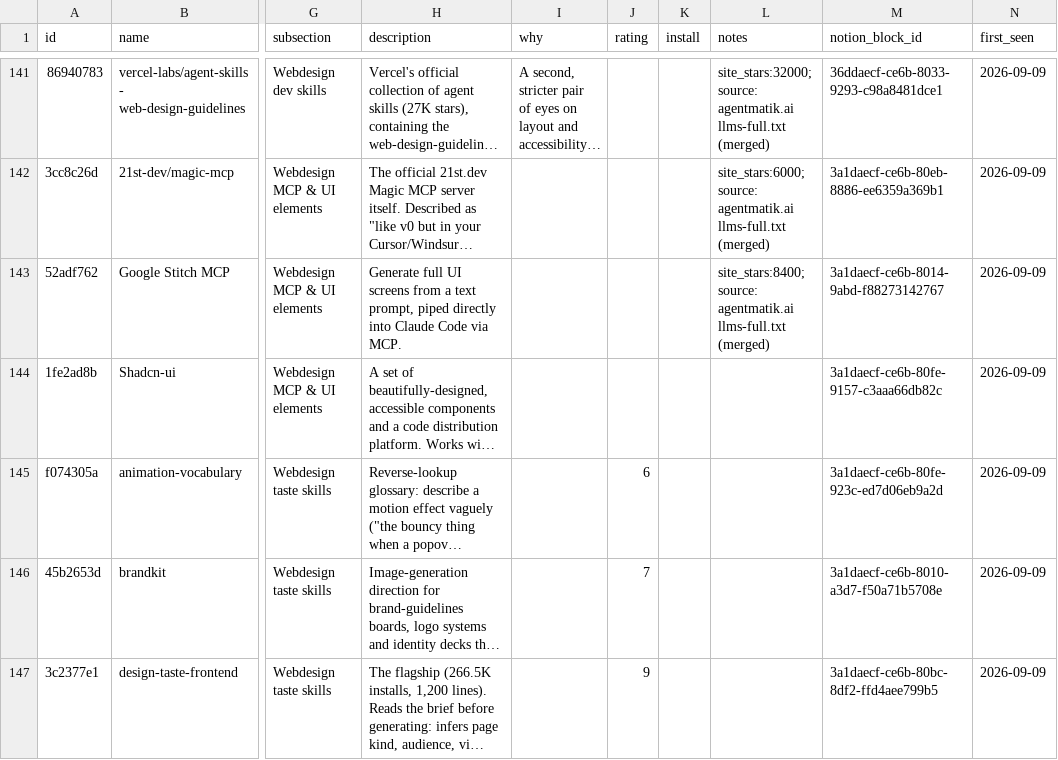
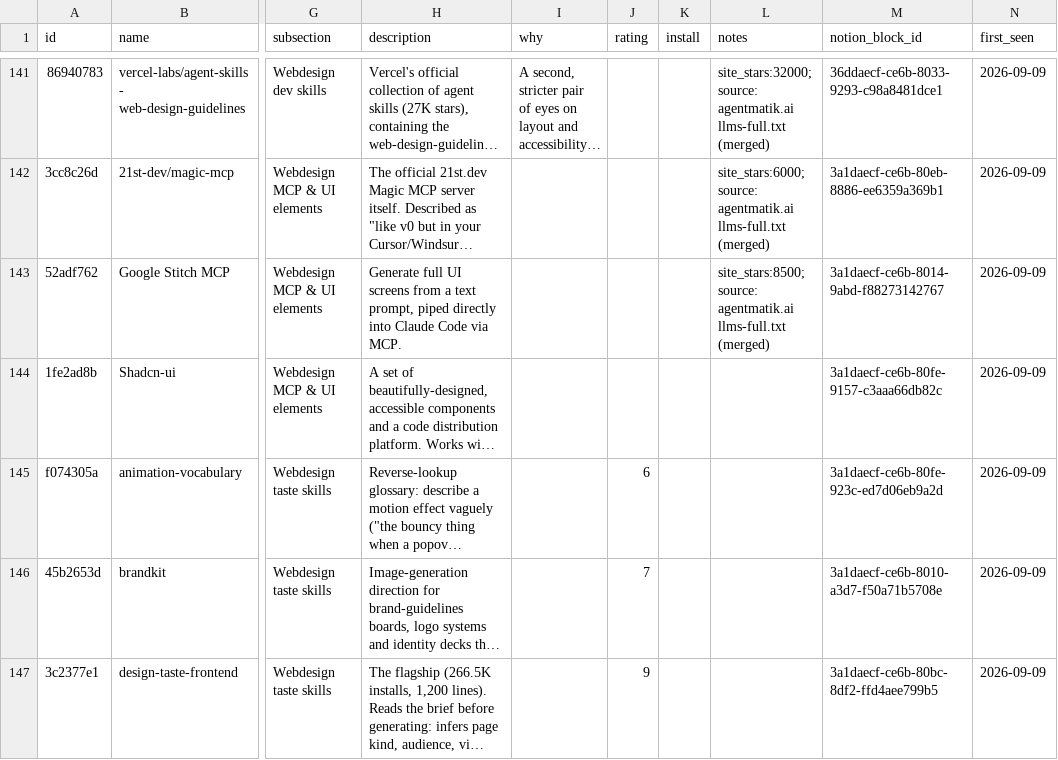
Before and after one commit to mattzimak/claude-code-handbook, a CSV file: data/links.csv, drawn as a sheet; only a part is shown, gaps mark what is left out; long unchanged cells end in …; the diff covers the shown part only; the diff names each change by its address in the sheet, - before the commit and + after, or states it on an @@ line.

```diff
--- a/data/links.csv
+++ b/data/links.csv
-L143 (notes): site_stars:8400; source: agentmatik.ai…
+L143 (notes): site_stars:8500; source: agentmatik.ai…
```
Also changed, not shown: 33 edited cells elsewhere in this file, 4 other files.
